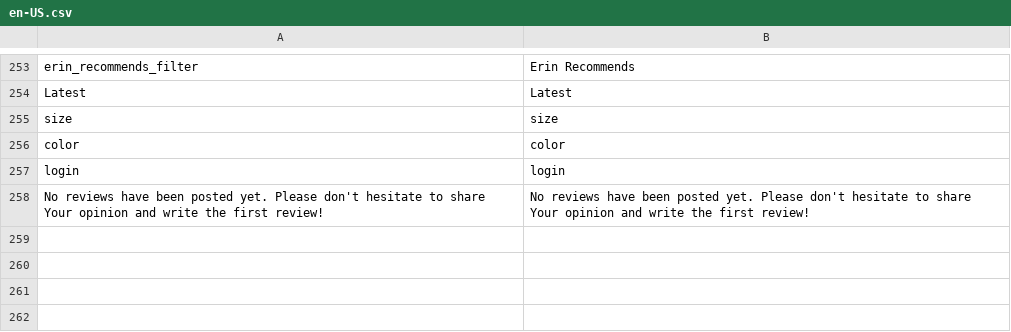
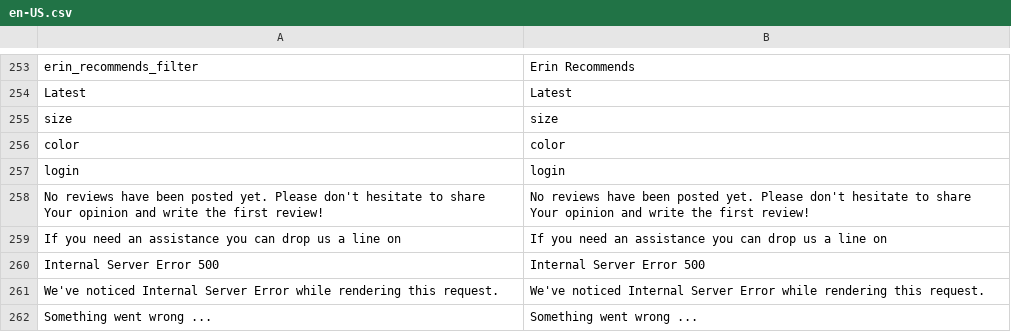
Before and after one commit to DevKing472/Vue-Frontend, a CSV file: src/themes/default/resource/i18n/en-US.csv, drawn as a sheet; only a part is shown, gaps mark what is left out; the diff names each change by its address in the sheet, - before the commit and + after, or states it on an @@ line.

```diff
--- a/src/themes/default/resource/i18n/en-US.csv
+++ b/src/themes/default/resource/i18n/en-US.csv
+row 259: If you need an assistance you can drop us a line on | If you need an assistance you can drop us a line on
+row 260: Internal Server Error 500 | Internal Server Error 500
+row 261: We've noticed Internal Server Error while rendering this request. | We've noticed Internal Server Error while rendering this request.
+row 262: Something went wrong ... | Something went wrong ...
```
Also changed, not shown: 12 other files.
